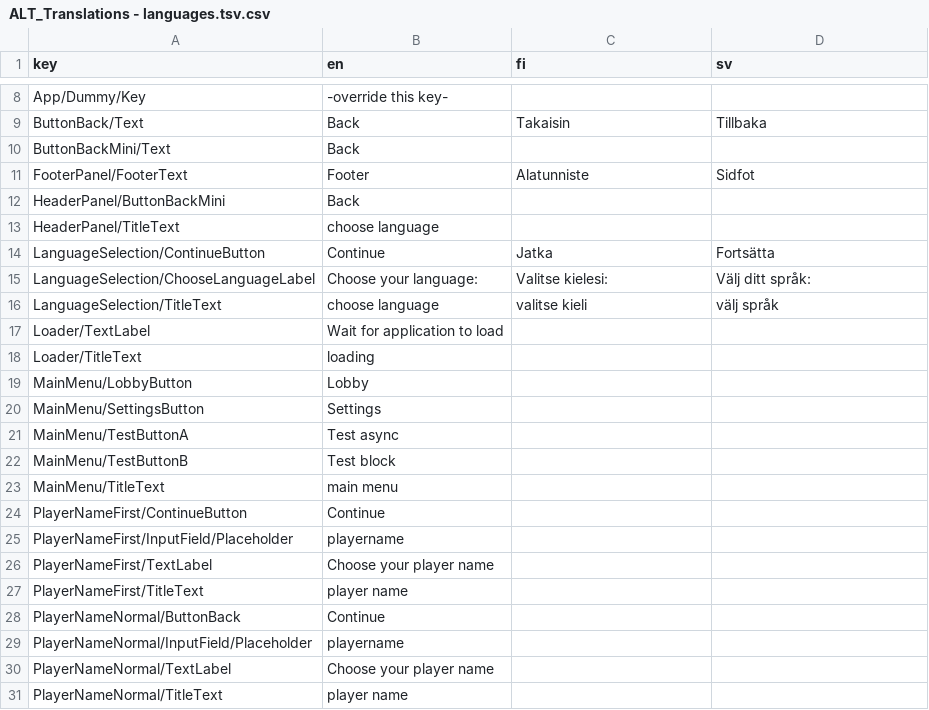
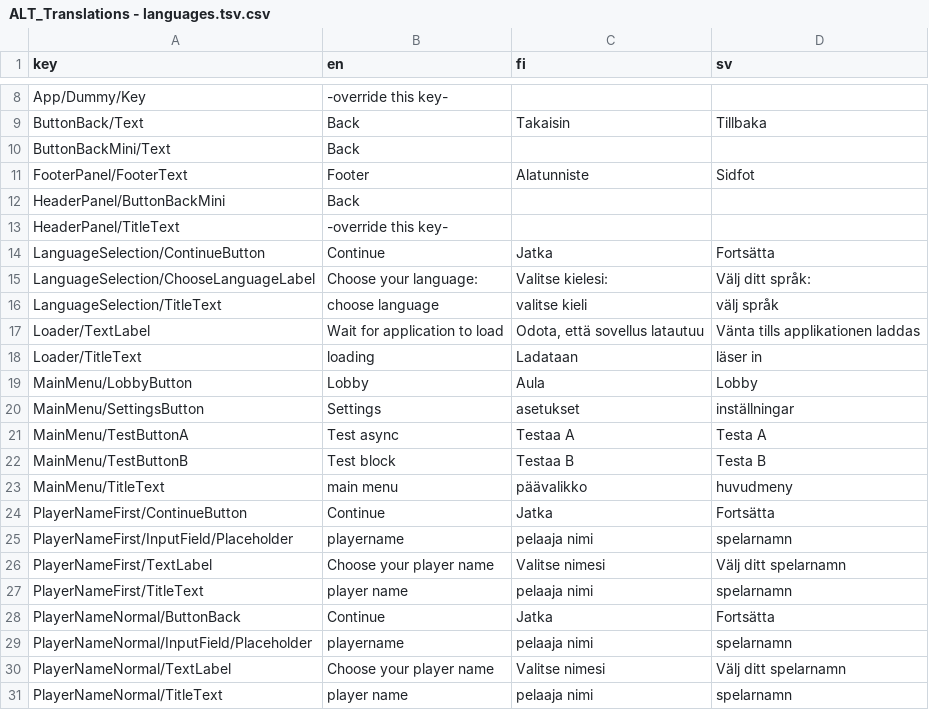
Before and after one commit to Alt-Org/Altzone-Examples, a CSV file: Assets/Altzone/Resources/Translations/ALT_Translations - languages.tsv.csv, drawn as a sheet; only a part is shown, gaps mark what is left out; the diff covers the shown part only.

Commit message:
translate with Google Translate (fi, sv)

```diff
--- a/Assets/Altzone/Resources/Translations/ALT_Translations - languages.tsv.csv
+++ b/Assets/Altzone/Resources/Translations/ALT_Translations - languages.tsv.csv
@@ -12,3 +12,3 @@ FooterPanel/FooterText	Footer	Alatunniste	Sidfot
 HeaderPanel/ButtonBackMini	Back		
-HeaderPanel/TitleText	choose language		
+HeaderPanel/TitleText	-override this key-		
 LanguageSelection/ContinueButton	Continue	Jatka	Fortsätta
@@ -16,16 +16,16 @@ LanguageSelection/ChooseLanguageLabel	Choose your language:	Valitse kielesi:	Vä
 LanguageSelection/TitleText	choose language	valitse kieli	välj språk
-Loader/TextLabel	Wait for application to load		
-Loader/TitleText	loading		
-MainMenu/LobbyButton	Lobby		
-MainMenu/SettingsButton	Settings		
-MainMenu/TestButtonA	Test async		
-MainMenu/TestButtonB	Test block		
-MainMenu/TitleText	main  menu		
-PlayerNameFirst/ContinueButton	Continue		
-PlayerNameFirst/InputField/Placeholder	playername		
-PlayerNameFirst/TextLabel	Choose your player name		
-PlayerNameFirst/TitleText	player name		
-PlayerNameNormal/ButtonBack	Continue		
-PlayerNameNormal/InputField/Placeholder	playername		
-PlayerNameNormal/TextLabel	Choose your player name		
-PlayerNameNormal/TitleText	player name		
+Loader/TextLabel	Wait for application to load	Odota, että sovellus latautuu	Vänta tills applikationen laddas
+Loader/TitleText	loading	Ladataan	läser in
+MainMenu/LobbyButton	Lobby	Aula	Lobby
+MainMenu/SettingsButton	Settings	asetukset	inställningar
+MainMenu/TestButtonA	Test async	Testaa A	Testa A
+MainMenu/TestButtonB	Test block	Testaa B	Testa B
+MainMenu/TitleText	main  menu	päävalikko	huvudmeny
+PlayerNameFirst/ContinueButton	Continue	Jatka	Fortsätta
+PlayerNameFirst/InputField/Placeholder	playername	pelaaja nimi	spelarnamn
+PlayerNameFirst/TextLabel	Choose your player name	Valitse nimesi	Välj ditt spelarnamn
+PlayerNameFirst/TitleText	player name	pelaaja nimi	spelarnamn
+PlayerNameNormal/ButtonBack	Continue	Jatka	Fortsätta
+PlayerNameNormal/InputField/Placeholder	playername	pelaaja nimi	spelarnamn
+PlayerNameNormal/TextLabel	Choose your player name	Valitse nimesi	Välj ditt spelarnamn
+PlayerNameNormal/TitleText	player name	pelaaja nimi	spelarnamn
```
Also changed, not shown: 18 edited cells elsewhere in this file.
